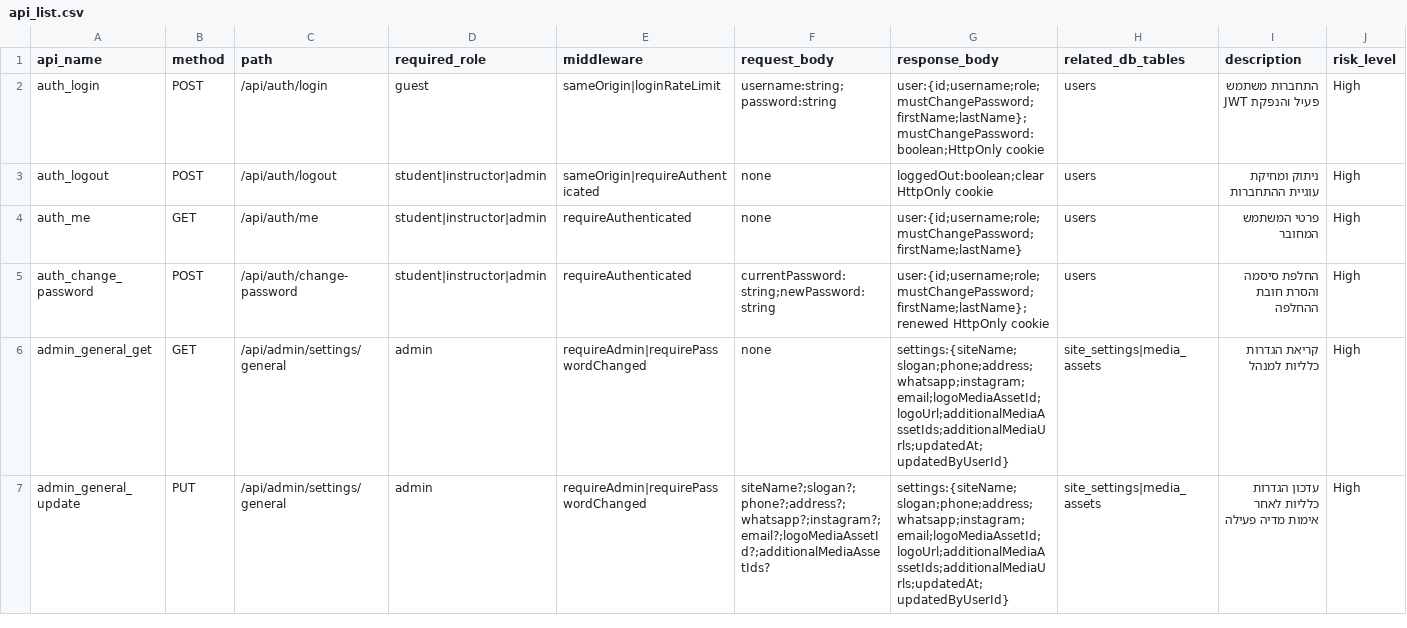
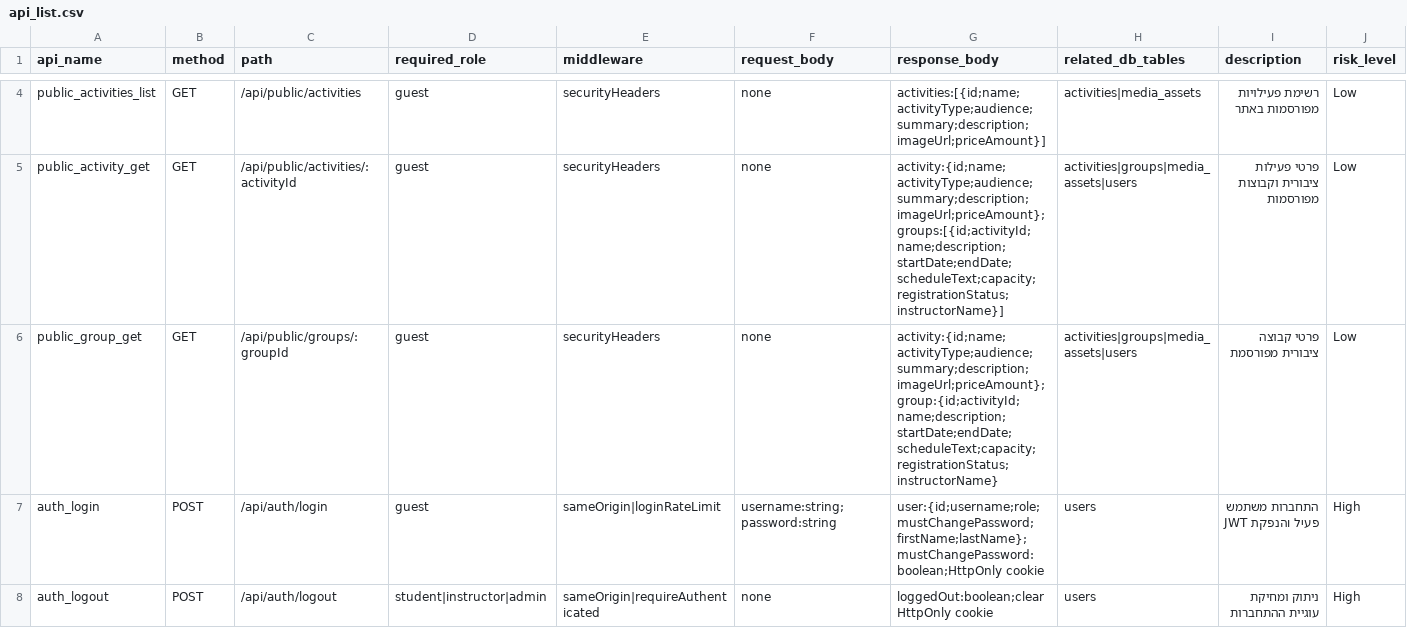
Before and after one commit to haimDadonComputer/ai-dev-company, a CSV file: agents/api/info/api_list.csv, drawn as a sheet; only a part is shown, gaps mark what is left out; the shorter side is filled out with more unchanged rows; the diff covers the shown part only; the diff names each change by its address in the sheet, - before the commit and + after, or states it on an @@ line.

```diff
--- a/agents/api/info/api_list.csv
+++ b/agents/api/info/api_list.csv
+row 4: public_activities_list | GET | /api/public/activities | guest | securityHeaders | none | activities:[{id;name;activityType;audience;summary;description;imageUrl;priceAmount}] | activities|media_assets | רשימת פעילויות מפורסמות באתר | Low
+row 5: public_activity_get | GET | /api/public/activities/:activityId | guest | securityHeaders | none | activity:{id;name;activityType;audience;summary;description;imageUrl;priceAmount};groups:[{id;activityId;name;description;startDate;endDate;scheduleText;capacity;registrationStatus;instructorName}] | activities|groups|media_assets|users | פרטי פעילות ציבורית וקבוצות מפורסמות | Low
+row 6: public_group_get | GET | /api/public/groups/:groupId | guest | securityHeaders | none | activity:{id;name;activityType;audience;summary;description;imageUrl;priceAmount};group:{id;activityId;name;description;startDate;endDate;scheduleText;capacity;registrationStatus;instructorName} | activities|groups|media_assets|users | פרטי קבוצה ציבורית מפורסמת | Low
```
Also changed, not shown: 2 added rows elsewhere in this file, agents/qa/info/test_cases.csv, agents/qa/info/test_results.csv, 47 other files.
